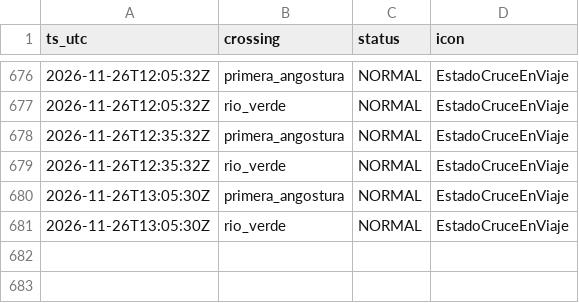
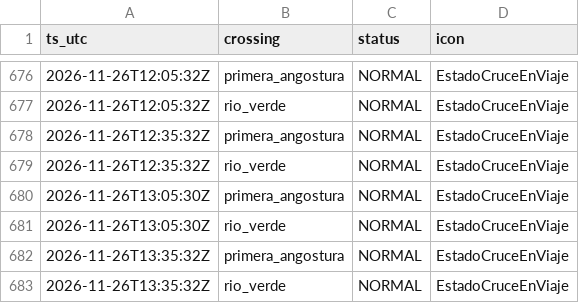
Before and after one commit to c-couto/Corredor_Austral, a CSV file: data/auto/tabsa_estado.csv, drawn as a sheet; only a part is shown, gaps mark what is left out; the diff names each change by its address in the sheet, - before the commit and + after, or states it on an @@ line.

```diff
--- a/data/auto/tabsa_estado.csv
+++ b/data/auto/tabsa_estado.csv
+row 682: 2026-11-26T13:35:32Z | primera_angostura | NORMAL | EstadoCruceEnViaje
+row 683: 2026-11-26T13:35:32Z | rio_verde | NORMAL | EstadoCruceEnViaje
```
Also changed, not shown: data/auto/marine_obs.csv, data/auto/predicciones/2026-11.csv, 3 other files.
